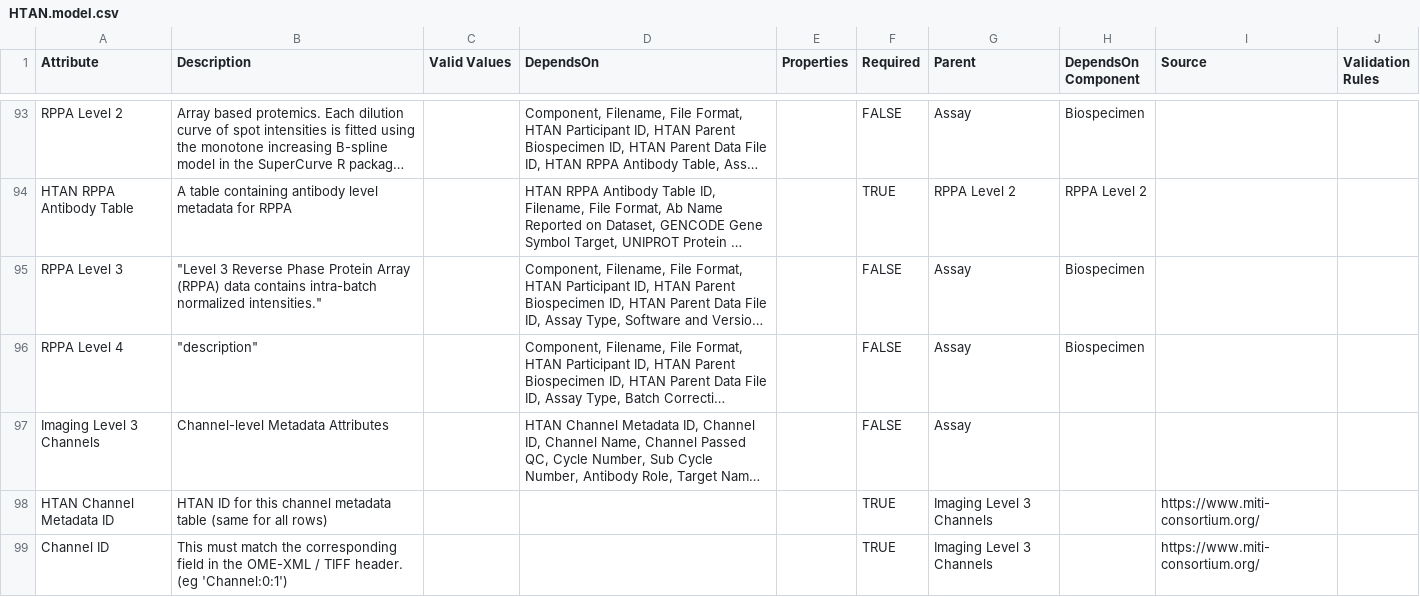
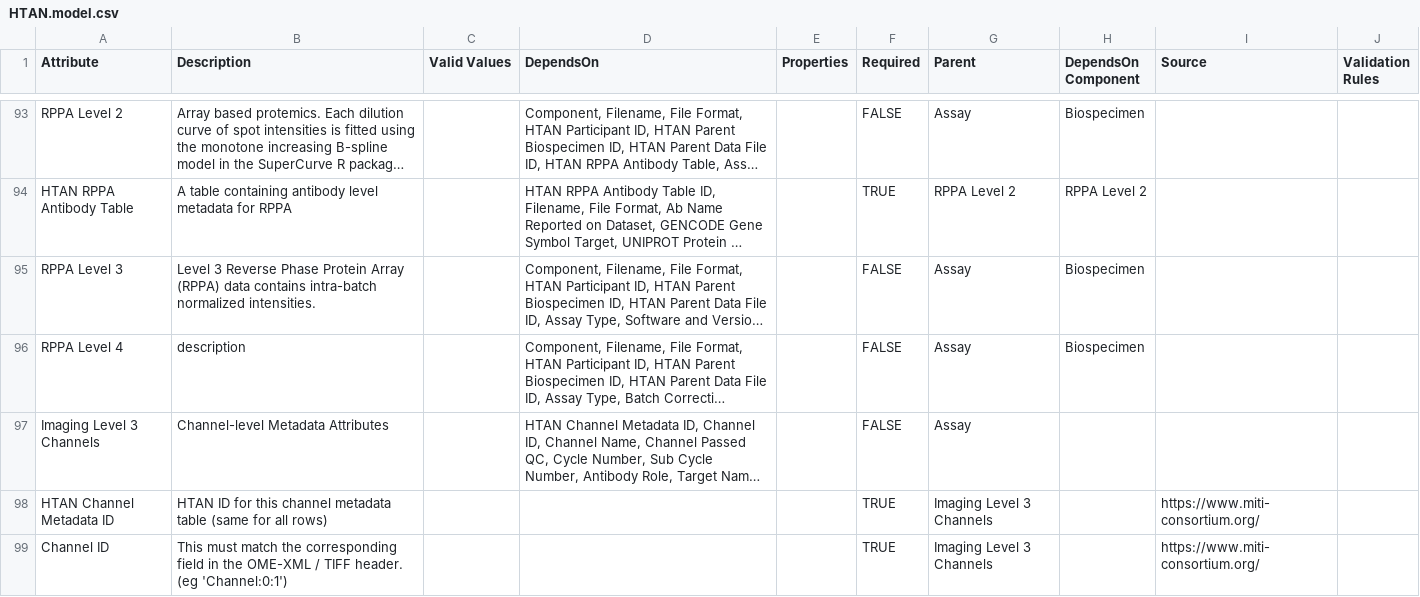
Before and after one commit to ncihtan/data-models, a CSV file: HTAN.model.csv, drawn as a sheet; only a part is shown, gaps mark what is left out; long unchanged cells end in …; the diff names each change by its address in the sheet, - before the commit and + after, or states it on an @@ line.

Commit message:
Fix quotes

```diff
--- a/HTAN.model.csv
+++ b/HTAN.model.csv
-B95 (Description): "Level 3 Reverse Phase Protein Array (RPPA) data contains intra-batch normalized intensities."
+B95 (Description): Level 3 Reverse Phase Protein Array (RPPA) data contains intra-batch normalized intensities.
-B96 (Description): "description"
+B96 (Description): description
```
